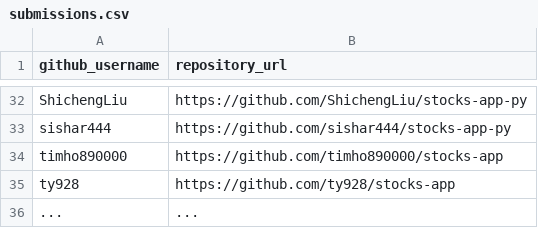
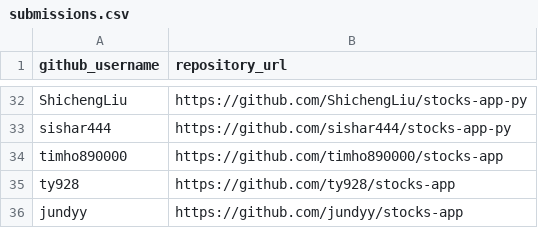
Before and after one commit to prof-rossetti/nyu-info-2335-201805, a CSV file: projects/stocks-app/submissions.csv, drawn as a sheet; only a part is shown, gaps mark what is left out.

Commit message:
Update submissions.csv

```diff
--- a/projects/stocks-app/submissions.csv
+++ b/projects/stocks-app/submissions.csv
@@ -35,2 +35,2 @@ timho890000, https://github.com/timho890000/stocks-app
 ty928, https://github.com/ty928/stocks-app
-..., ...
+jundyy, https://github.com/jundyy/stocks-app
```
